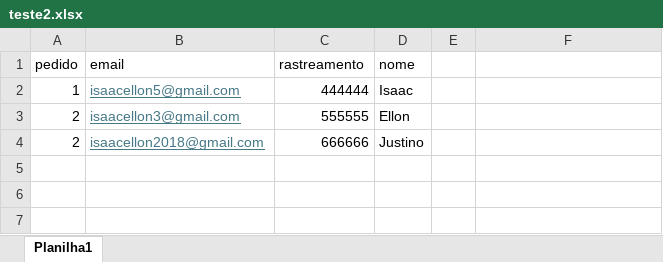
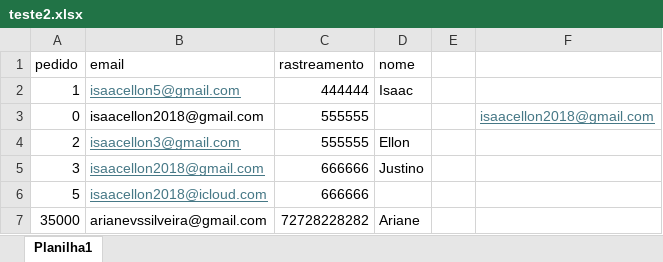
Before and after one commit to IsaacEllon/python_avancado, an Excel workbook: sendmail/teste2.xlsx, sheet Planilha1, drawn as a sheet; values as stored, in another font and other column widths than the file's, no borders; addresses are those after the commit; the diff names each change by its address in the sheet, - before the commit and + after, or states it on an @@ line.

```diff
--- a/sendmail/teste2.xlsx (sheet Planilha1)
+++ b/sendmail/teste2.xlsx (sheet Planilha1)
+row 3: 0 | isaacellon2018@gmail.com | 555555 |  |  | isaacellon2018@gmail.com
-A5 (pedido): 2
+A5 (pedido): 3
+row 6: 5 | isaacellon2018@icloud.com | 666666
+row 7: 35000 | arianevssilveira@gmail.com | 72728228282 | Ariane
```
